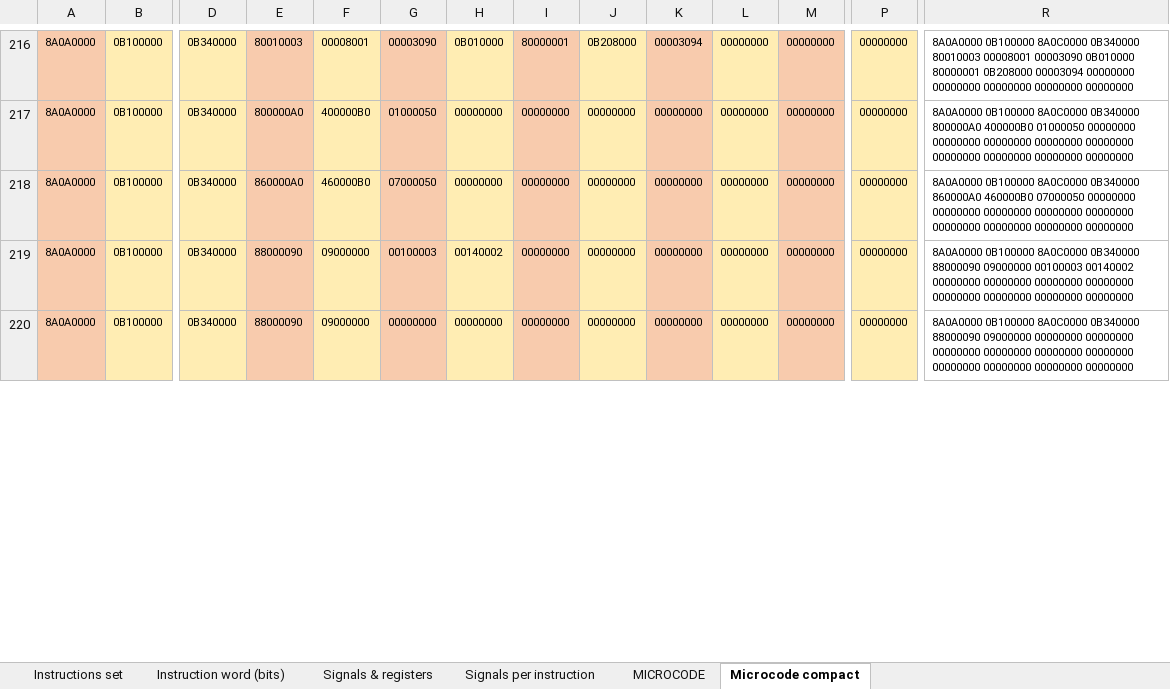
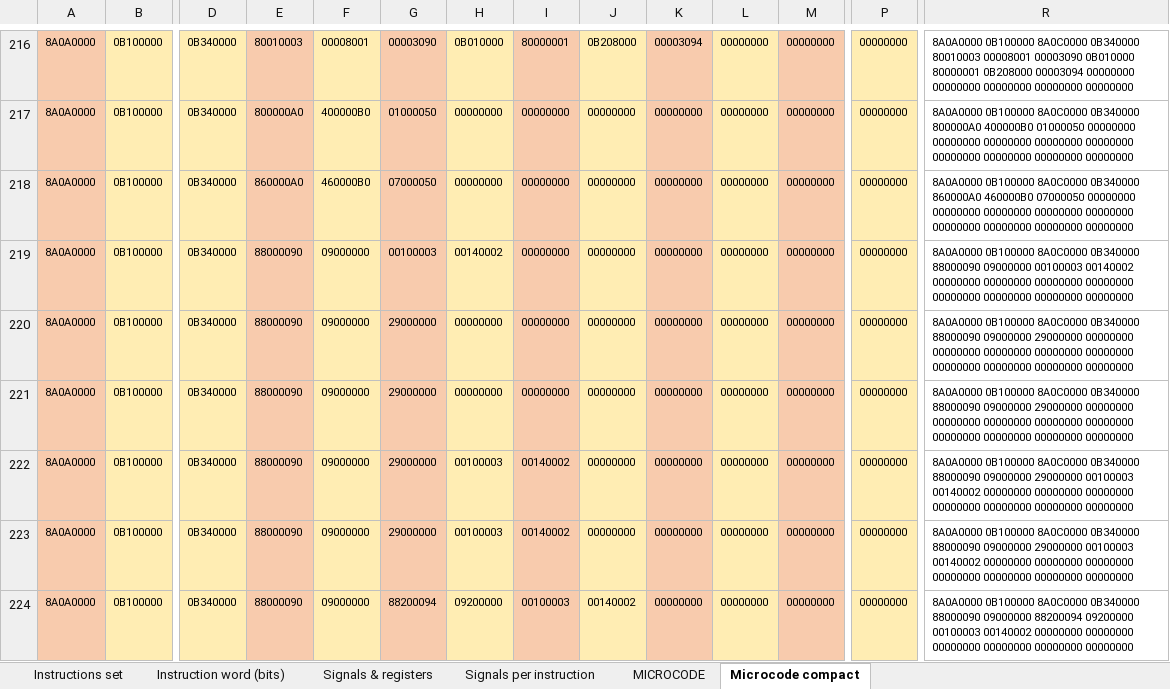
Before and after one commit to edopast/HITCH8, an Excel workbook: Instruction set.xlsx, sheet Microcode compact, drawn as a sheet; only a part is shown, gaps mark what is left out; values as stored, in another font and other column widths than the file's, no borders; addresses are those after the commit; rows hold the shown columns only; the diff covers the shown part only; the diff names each change by its address in the sheet, - before the commit and + after, or states it on an @@ line.

```diff
--- a/Instruction set.xlsx (sheet Microcode compact)
+++ b/Instruction set.xlsx (sheet Microcode compact)
+row 220: 8A0A0000 | 0B100000 | 0B340000 | 88000090 | 09000000 | 29000000 | 00000000 | 00000000 | 00000000 | 00000000 | 00000000 | 00000000 | 00000000 | 8A0A0000 0B100000 8A0C0000 0B340000 88000090 09000000 29000000 00000000 00000000 00000000 00000000 00000000 00000000 00000000 00000000 00000000
+row 221: 8A0A0000 | 0B100000 | 0B340000 | 88000090 | 09000000 | 29000000 | 00000000 | 00000000 | 00000000 | 00000000 | 00000000 | 00000000 | 00000000 | 8A0A0000 0B100000 8A0C0000 0B340000 88000090 09000000 29000000 00000000 00000000 00000000 00000000 00000000 00000000 00000000 00000000 00000000
+row 222: 8A0A0000 | 0B100000 | 0B340000 | 88000090 | 09000000 | 29000000 | 00100003 | 00140002 | 00000000 | 00000000 | 00000000 | 00000000 | 00000000 | 8A0A0000 0B100000 8A0C0000 0B340000 88000090 09000000 29000000 00100003 00140002 00000000 00000000 00000000 00000000 00000000 00000000 00000000
+row 223: 8A0A0000 | 0B100000 | 0B340000 | 88000090 | 09000000 | 29000000 | 00100003 | 00140002 | 00000000 | 00000000 | 00000000 | 00000000 | 00000000 | 8A0A0000 0B100000 8A0C0000 0B340000 88000090 09000000 29000000 00100003 00140002 00000000 00000000 00000000 00000000 00000000 00000000 00000000
-G224: 00000000
+G224: 88200094
-H224: 00000000
+H224: 09200000
-I224: 00000000
+I224: 00100003
-J224: 00000000
+J224: 00140002
-R224: …88000090 09000000 00000000 00000000 00000000 00000000 00000000 00000000…
+R224: …88000090 09000000 88200094 09200000 00100003 00140002 00000000 00000000…
```
Also changed, not shown: 36 added rows, 40 removed rows and 31 edited cells elsewhere in this sheet, sheet MICROCODE, sheet Signals per instruction, sheet Instructions set, sheet Instruction word (bits), formulas that keep their value, 4 other files.
